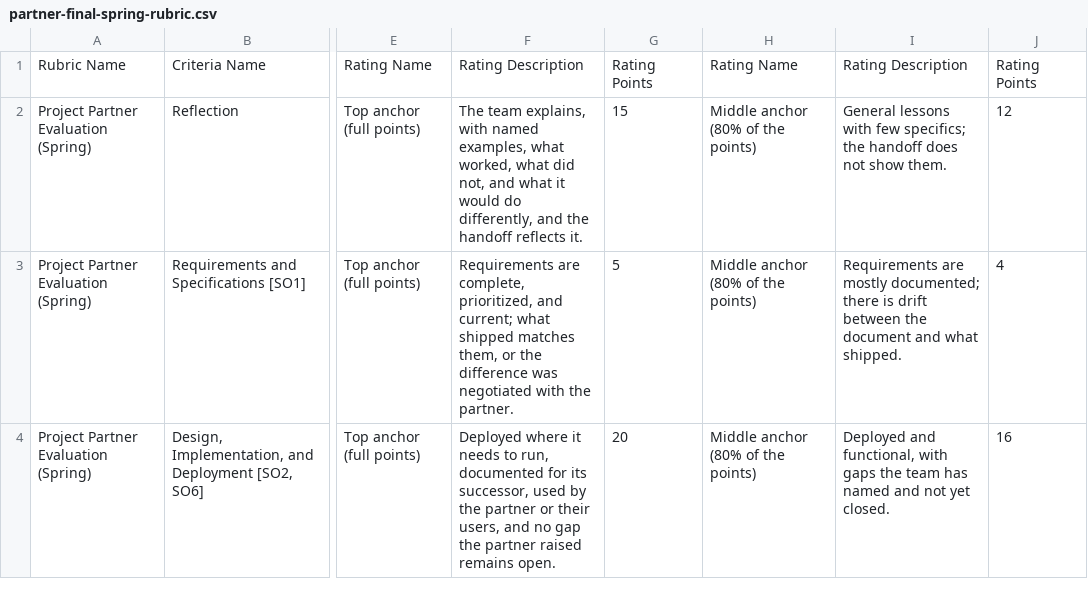
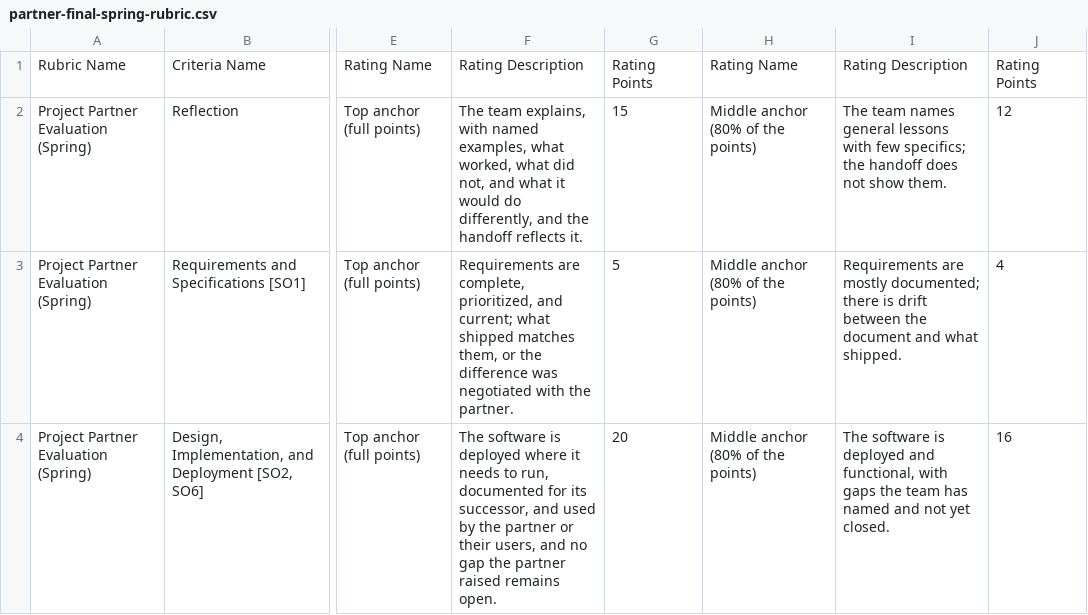
Before and after one commit to adulbrich/cs-capstone-handbook, a CSV file: canvas/assignments/project-partner-evaluation/partner-final-spring-rubric.csv, drawn as a sheet; only a part is shown, gaps mark what is left out; the diff covers the shown part only; the diff names each change by its address in the sheet, - before the commit and + after, or states it on an @@ line.

```diff
--- a/canvas/assignments/project-partner-evaluation/partner-final-spring-rubric.csv
+++ b/canvas/assignments/project-partner-evaluation/partner-final-spring-rubric.csv
-I2: General lessons with…
+I2: The team names general lessons with…
-F4: Deployed where it needs to run, documented for its successor, used by…
+F4: The software is deployed where it needs to run, documented for its successor, and used by…
-I4: Deployed and functional,…
+I4: The software is deployed and functional,…
```
Also changed, not shown: 8 edited cells elsewhere in this file, canvas/assignments/incident-postmortem/incident-postmortem-rubric.csv, canvas/assignments/project-partner-evaluation/partner-final-fall-rubric.csv, 35 other files.
